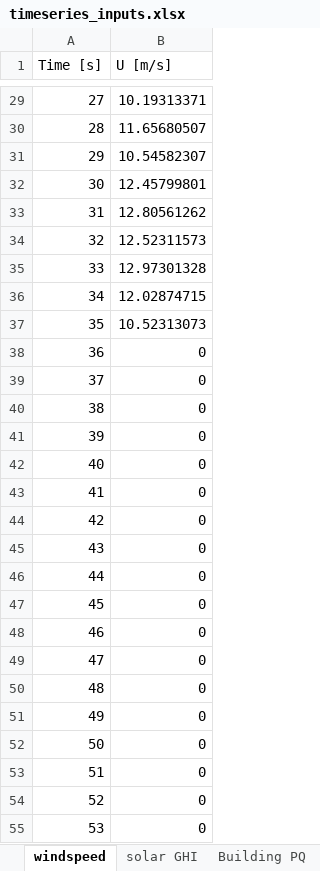
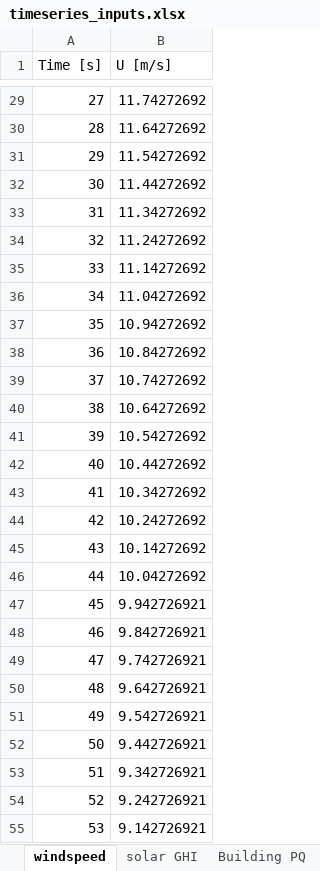
Before and after one commit to badeshiben/Autonomous-Microgrid-Forecasting-OLD, an Excel workbook: Microgrid Setup/timeseries_inputs.xlsx, sheet windspeed, drawn as a sheet; only a part is shown, gaps mark what is left out; values as stored, in another font and other column widths than the file's, no borders; the diff covers the shown part only; the diff names each change by its address in the sheet, - before the commit and + after, or states it on an @@ line.

```diff
--- a/Microgrid Setup/timeseries_inputs.xlsx (sheet windspeed)
+++ b/Microgrid Setup/timeseries_inputs.xlsx (sheet windspeed)
-B29 (U [m/s]): 10.19313371
+B29 (U [m/s]): 11.74272692
-B30 (U [m/s]): 11.65680507
+B30 (U [m/s]): 11.64272692
-B31 (U [m/s]): 10.54582307
+B31 (U [m/s]): 11.54272692
-B32 (U [m/s]): 12.45799801
+B32 (U [m/s]): 11.44272692
-B33 (U [m/s]): 12.80561262
+B33 (U [m/s]): 11.34272692
-B34 (U [m/s]): 12.52311573
+B34 (U [m/s]): 11.24272692
-B35 (U [m/s]): 12.97301328
+B35 (U [m/s]): 11.14272692
-B36 (U [m/s]): 12.02874715
+B36 (U [m/s]): 11.04272692
-B37 (U [m/s]): 10.52313073
+B37 (U [m/s]): 10.94272692
-B38 (U [m/s]): 0
+B38 (U [m/s]): 10.84272692
-B39 (U [m/s]): 0
+B39 (U [m/s]): 10.74272692
-B40 (U [m/s]): 0
+B40 (U [m/s]): 10.64272692
-B41 (U [m/s]): 0
+B41 (U [m/s]): 10.54272692
-B42 (U [m/s]): 0
+B42 (U [m/s]): 10.44272692
-B43 (U [m/s]): 0
+B43 (U [m/s]): 10.34272692
-B44 (U [m/s]): 0
+B44 (U [m/s]): 10.24272692
-B45 (U [m/s]): 0
+B45 (U [m/s]): 10.14272692
-B46 (U [m/s]): 0
+B46 (U [m/s]): 10.04272692
-B47 (U [m/s]): 0
+B47 (U [m/s]): 9.942726921
-B48 (U [m/s]): 0
+B48 (U [m/s]): 9.842726921
-B49 (U [m/s]): 0
+B49 (U [m/s]): 9.742726921
-B50 (U [m/s]): 0
+B50 (U [m/s]): 9.642726921
-B51 (U [m/s]): 0
+B51 (U [m/s]): 9.542726921
-B52 (U [m/s]): 0
+B52 (U [m/s]): 9.442726921
-B53 (U [m/s]): 0
+B53 (U [m/s]): 9.342726921
-B54 (U [m/s]): 0
+B54 (U [m/s]): 9.242726921
-B55 (U [m/s]): 0
+B55 (U [m/s]): 9.142726921
```
Also changed, not shown: 74 edited cells elsewhere in this sheet, sheet Building PQ, sheet solar GHI, CART dependencies/Microgrid_cmd.xlsx, 9 other files.
